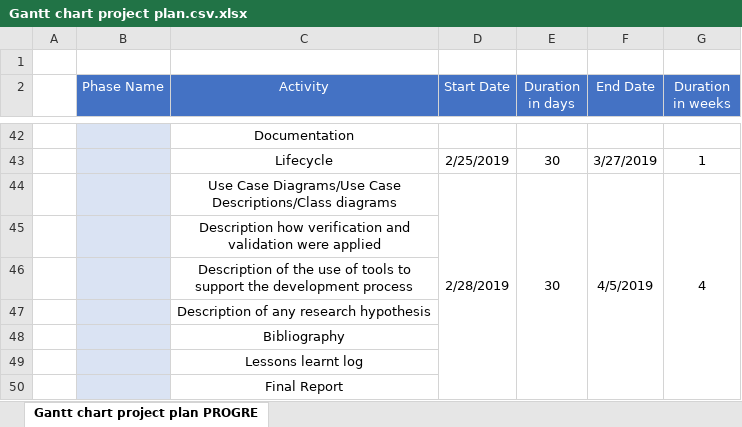
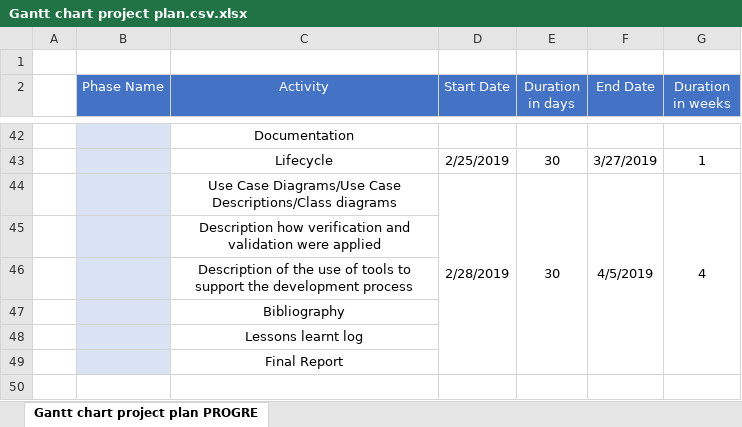
Before and after one commit to ladygoodwill/FinalYearProject, an Excel workbook: Gantt chart project plan.csv.xlsx, sheet Gantt chart project plan PROGRE, drawn as a sheet; only a part is shown, gaps mark what is left out; values as stored, in another font and other column widths than the file's, no borders; charts and pictures not drawn; the diff names each change by its address in the sheet, - before the commit and + after, or states it on an @@ line.

Commit message:
Updated info in forms regarding minor changes to the project

```diff
--- a/Gantt chart project plan.csv.xlsx (sheet Gantt chart project plan PROGRE)
+++ b/Gantt chart project plan.csv.xlsx (sheet Gantt chart project plan PROGRE)
-row 47:  |  | Description of any research hypothesis
```
Also changed, not shown: charts or pictures, 3 other files.
